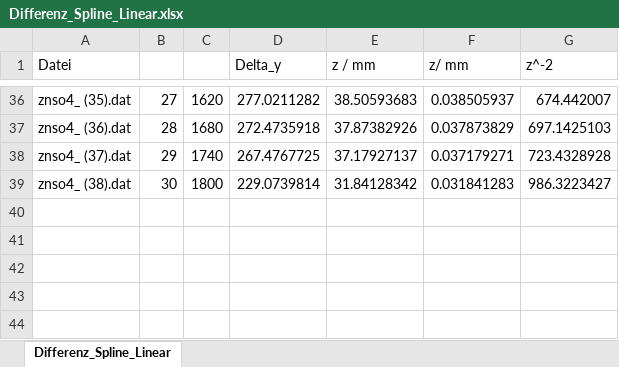
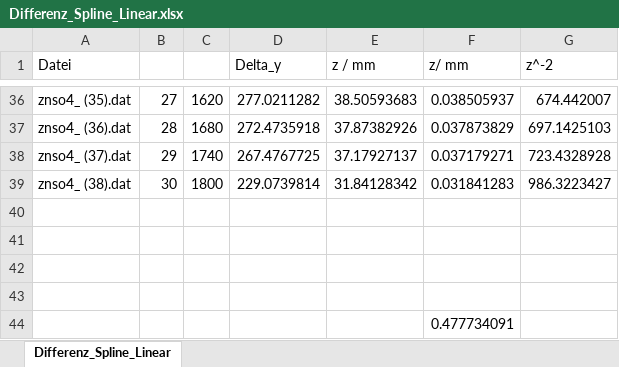
Before and after one commit to vinmarkue-png/Protokolle, an Excel workbook: PC2/Diff/DIFF/ZnSO4/Differenz_Spline_Linear.xlsx, sheet Differenz_Spline_Linear, drawn as a sheet; only a part is shown, gaps mark what is left out; values as stored, in another font and other column widths than the file's, no borders; charts and pictures not drawn; the diff names each change by its address in the sheet, - before the commit and + after, or states it on an @@ line.

```diff
--- a/PC2/Diff/DIFF/ZnSO4/Differenz_Spline_Linear.xlsx (sheet Differenz_Spline_Linear)
+++ b/PC2/Diff/DIFF/ZnSO4/Differenz_Spline_Linear.xlsx (sheet Differenz_Spline_Linear)
+row 40: (empty)
+row 41: (empty)
+row 42: (empty)
+row 43: (empty)
+row 44:  |  |  |  |  | 0.477734091
```
Also changed, not shown: charts or pictures, PC2/Diff/DIFF/KCl/Differenz_Spline_Linear_KCl.xlsx, PC2/Diff/DIFF/NaCl/Differenz_Spline_Linear_NaCl.xlsx, 3 other files.
